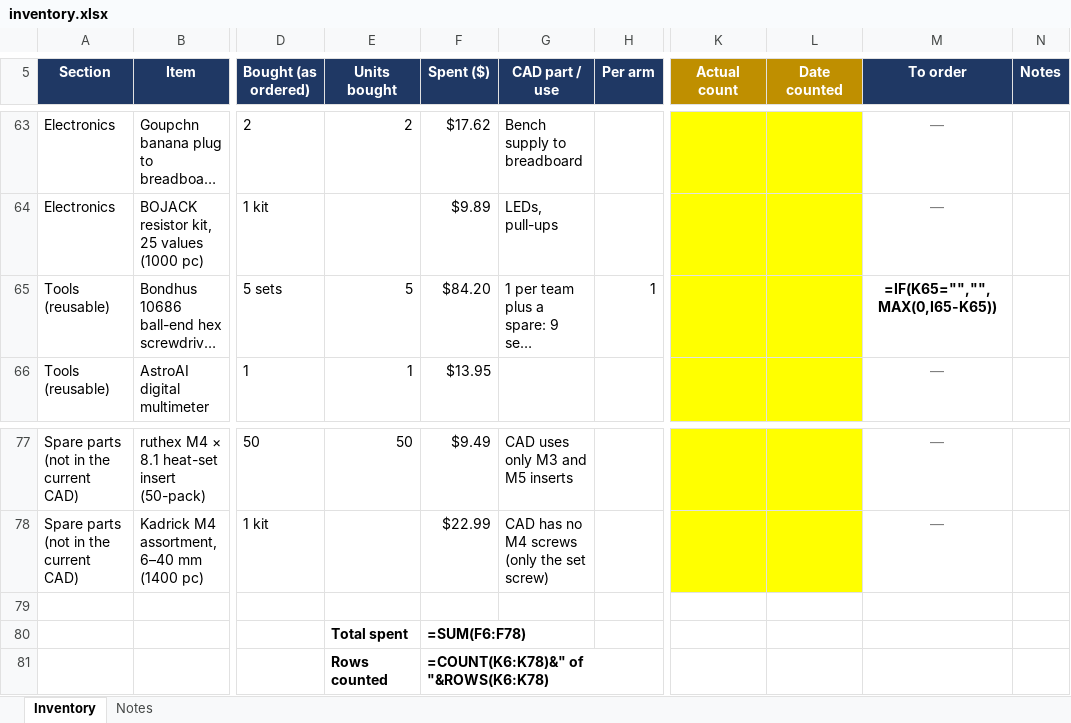
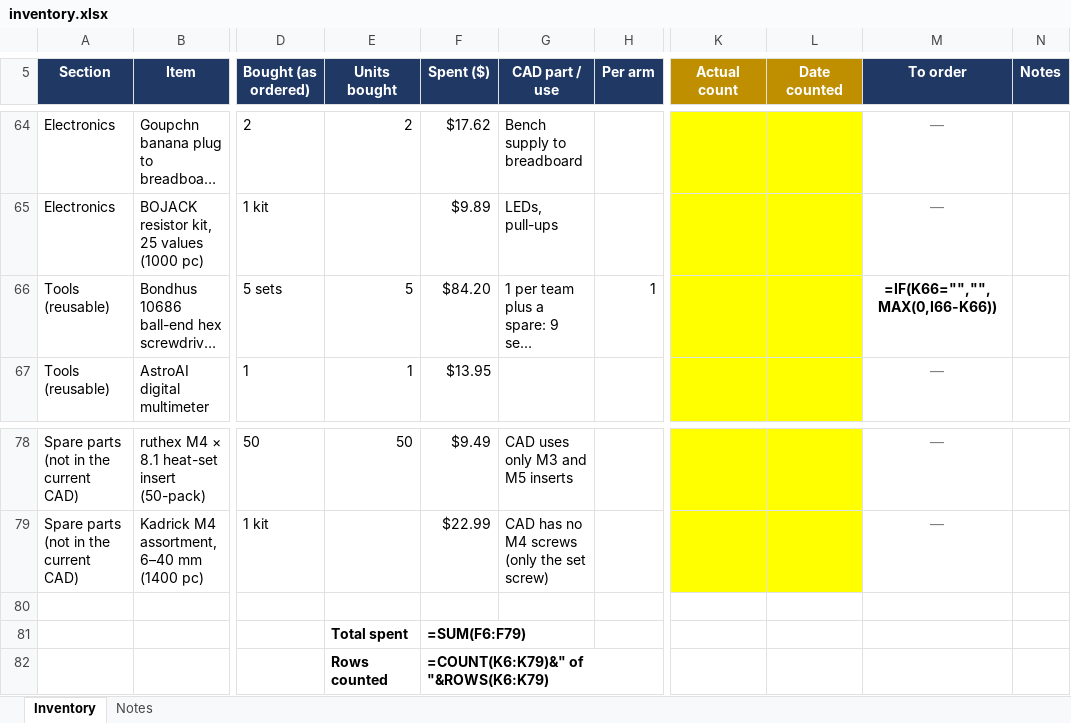
Before and after one commit to GormleyLab/AI-robotics-course, an Excel workbook: inventory.xlsx, sheet Inventory, drawn as a sheet; only a part is shown, gaps mark what is left out; long unchanged cells end in …; values as stored, in another font and other column widths than the file's, no borders; formulas without a stored value are shown as written; addresses are those after the commit; the diff covers the shown part only; the diff names each change by its address in the sheet, - before the commit and + after, or states it on an @@ line.

```diff
--- a/inventory.xlsx (sheet Inventory)
+++ b/inventory.xlsx (sheet Inventory)
-M66 (To order): =IF(K65="","",MAX(0,I65-K65))
+M66 (To order): =IF(K66="","",MAX(0,I66-K66))
-F81 (Spent ($)): =SUM(F6:F78)
+F81 (Spent ($)): =SUM(F6:F79)
-F82 (Spent ($)): =COUNT(K6:K78)&" of "&ROWS(K6:K78)
+F82 (Spent ($)): =COUNT(K6:K79)&" of "&ROWS(K6:K79)
```
Also changed, not shown: 1 added row and 17 edited cells elsewhere in this sheet, 1 other file.
